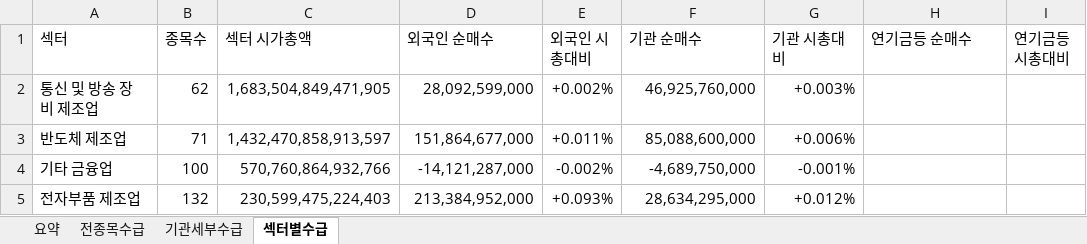
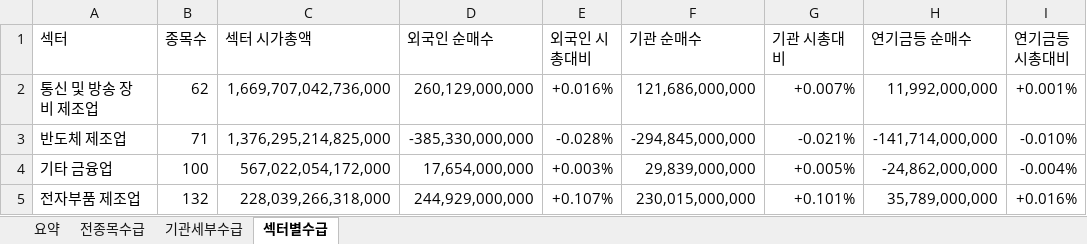
Before and after one commit to HeeChaNY/stock-market-dashboards, an Excel workbook: dashboard/latest-flow.xlsx, sheet 섹터별수급, drawn as a sheet; only a part is shown; values as stored, in another font and other column widths than the file's, no cell formats; conditional formats not drawn; the diff covers the shown part only; the diff names each change by its address in the sheet, - before the commit and + after, or states it on an @@ line.

```diff
--- a/dashboard/latest-flow.xlsx (sheet 섹터별수급)
+++ b/dashboard/latest-flow.xlsx (sheet 섹터별수급)
-C2 (섹터 시가총액): 1,683,504,849,471,905
+C2 (섹터 시가총액): 1,669,707,042,736,000
-D2 (외국인 순매수): 28,092,599,000
+D2 (외국인 순매수): 260,129,000,000
-E2 (외국인 시총대비): +0.002%
+E2 (외국인 시총대비): +0.016%
-F2 (기관 순매수): 46,925,760,000
+F2 (기관 순매수): 121,686,000,000
-G2 (기관 시총대비): +0.003%
+G2 (기관 시총대비): +0.007%
-H2 (연기금등 순매수): (empty)
+H2 (연기금등 순매수): 11,992,000,000
-I2 (연기금등 시총대비): (empty)
+I2 (연기금등 시총대비): +0.001%
-C3 (섹터 시가총액): 1,432,470,858,913,597
+C3 (섹터 시가총액): 1,376,295,214,825,000
-D3 (외국인 순매수): 151,864,677,000
+D3 (외국인 순매수): -385,330,000,000
-E3 (외국인 시총대비): +0.011%
+E3 (외국인 시총대비): -0.028%
-F3 (기관 순매수): 85,088,600,000
+F3 (기관 순매수): -294,845,000,000
-G3 (기관 시총대비): +0.006%
+G3 (기관 시총대비): -0.021%
-H3 (연기금등 순매수): (empty)
+H3 (연기금등 순매수): -141,714,000,000
-I3 (연기금등 시총대비): (empty)
+I3 (연기금등 시총대비): -0.010%
-C4 (섹터 시가총액): 570,760,864,932,766
+C4 (섹터 시가총액): 567,022,054,172,000
-D4 (외국인 순매수): -14,121,287,000
+D4 (외국인 순매수): 17,654,000,000
-E4 (외국인 시총대비): -0.002%
+E4 (외국인 시총대비): +0.003%
-F4 (기관 순매수): -4,689,750,000
+F4 (기관 순매수): 29,839,000,000
-G4 (기관 시총대비): -0.001%
+G4 (기관 시총대비): +0.005%
-H4 (연기금등 순매수): (empty)
+H4 (연기금등 순매수): -24,862,000,000
-I4 (연기금등 시총대비): (empty)
+I4 (연기금등 시총대비): -0.004%
-C5 (섹터 시가총액): 230,599,475,224,403
+C5 (섹터 시가총액): 228,039,266,318,000
-D5 (외국인 순매수): 213,384,952,000
+D5 (외국인 순매수): 244,929,000,000
-E5 (외국인 시총대비): +0.093%
+E5 (외국인 시총대비): +0.107%
-F5 (기관 순매수): 28,634,295,000
+F5 (기관 순매수): 230,015,000,000
-G5 (기관 시총대비): +0.012%
+G5 (기관 시총대비): +0.101%
-H5 (연기금등 순매수): (empty)
+H5 (연기금등 순매수): 35,789,000,000
-I5 (연기금등 시총대비): (empty)
+I5 (연기금등 시총대비): +0.016%
```
Also changed, not shown: 5 added rows, 5 removed rows and 1021 edited cells elsewhere in this sheet, sheet 기관세부수급, sheet 전종목수급, sheet 요약, cell formats, 1 other file.
